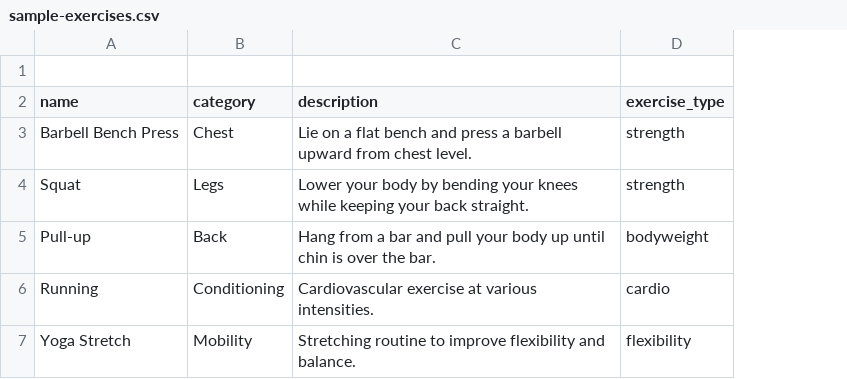
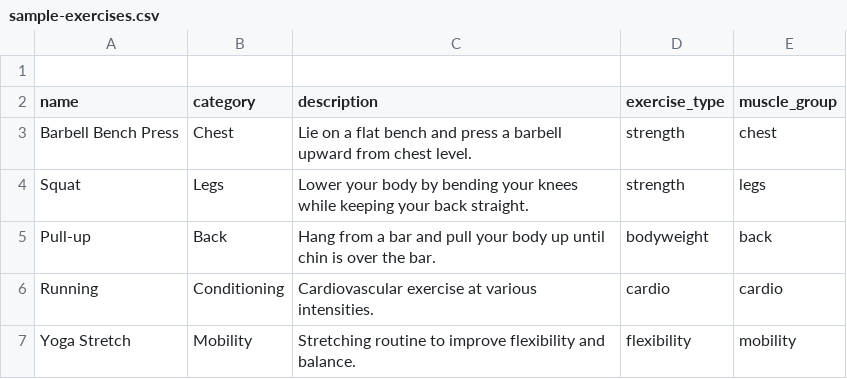
Before and after one commit to jay-dholakia/withmoaibeta, a CSV file: public/sample-exercises.csv, drawn as a sheet; the diff names each change by its address in the sheet, - before the commit and + after, or states it on an @@ line.

```diff
--- a/public/sample-exercises.csv
+++ b/public/sample-exercises.csv
+column E (muscle_group), rows 3-7: chest | legs | back | cardio | mobility
```
Also changed, not shown: 2 other files.
